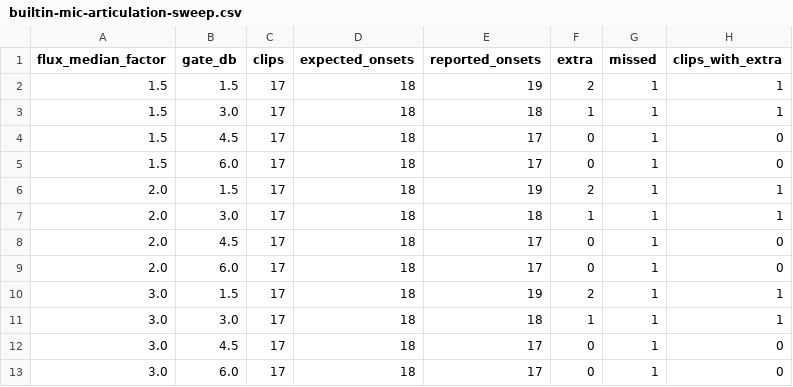
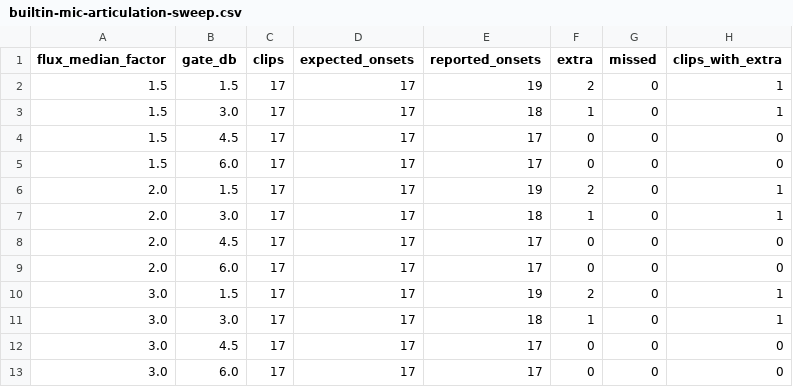
Before and after one commit to krl91/tuxguitaradvanced, a CSV file: specs/001-interactive-practice-mvp/benchmark/builtin-mic-articulation-sweep.csv, drawn as a sheet.

Commit message:
test: correct the repeat clip's expected onsets

```diff
--- a/specs/001-interactive-practice-mvp/benchmark/builtin-mic-articulation-sweep.csv
+++ b/specs/001-interactive-practice-mvp/benchmark/builtin-mic-articulation-sweep.csv
@@ -1,13 +1,13 @@
 flux_median_factor,gate_db,clips,expected_onsets,reported_onsets,extra,missed,clips_with_extra
-1.5,1.5,17,18,19,2,1,1
-1.5,3.0,17,18,18,1,1,1
-1.5,4.5,17,18,17,0,1,0
-1.5,6.0,17,18,17,0,1,0
-2.0,1.5,17,18,19,2,1,1
-2.0,3.0,17,18,18,1,1,1
-2.0,4.5,17,18,17,0,1,0
-2.0,6.0,17,18,17,0,1,0
-3.0,1.5,17,18,19,2,1,1
-3.0,3.0,17,18,18,1,1,1
-3.0,4.5,17,18,17,0,1,0
-3.0,6.0,17,18,17,0,1,0
+1.5,1.5,17,17,19,2,0,1
+1.5,3.0,17,17,18,1,0,1
+1.5,4.5,17,17,17,0,0,0
+1.5,6.0,17,17,17,0,0,0
+2.0,1.5,17,17,19,2,0,1
+2.0,3.0,17,17,18,1,0,1
+2.0,4.5,17,17,17,0,0,0
+2.0,6.0,17,17,17,0,0,0
+3.0,1.5,17,17,19,2,0,1
+3.0,3.0,17,17,18,1,0,1
+3.0,4.5,17,17,17,0,0,0
+3.0,6.0,17,17,17,0,0,0
```
Also changed, not shown: specs/001-interactive-practice-mvp/benchmark/builtin-mic-articulation.csv, 3 other files.
